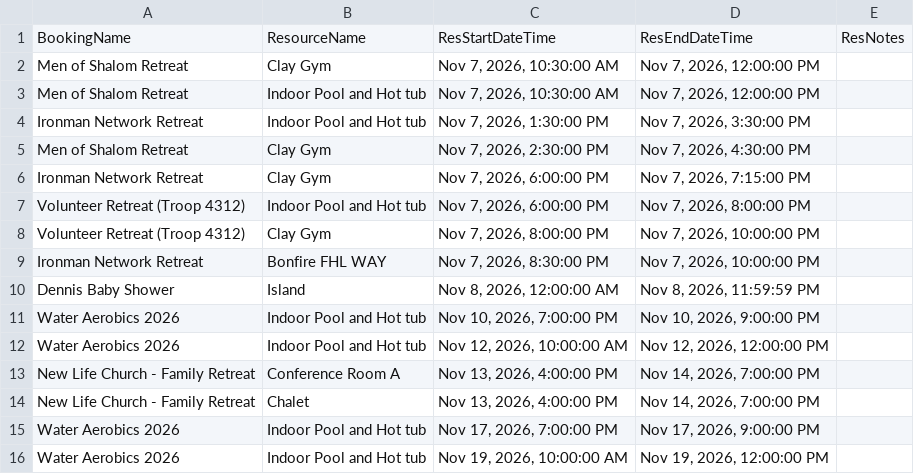
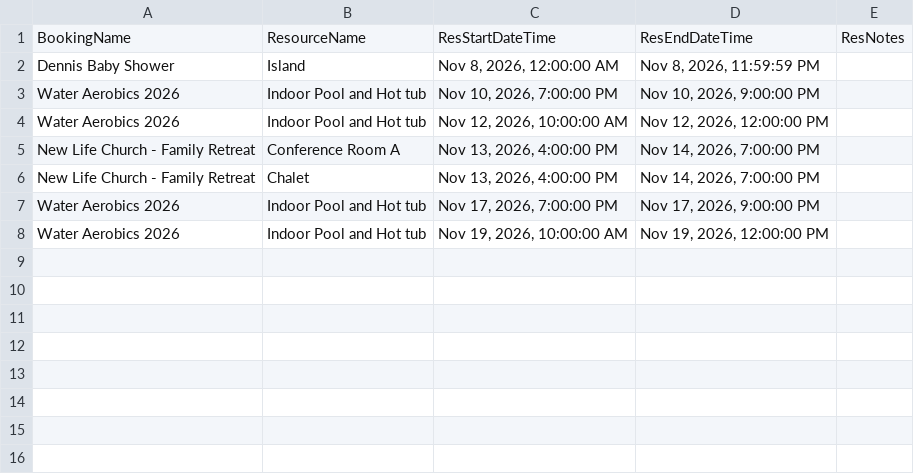
Before and after one commit to solomon123james-cmd/fhl-dashboard-data, a CSV file: data/Resource_Report.csv, drawn as a sheet.

Commit message:
sync: update data/Resource_Report.csv

```diff
--- a/data/Resource_Report.csv
+++ b/data/Resource_Report.csv
@@ -1,10 +1,2 @@
 BookingName,ResourceName,ResStartDateTime,ResEndDateTime,ResNotes
-Men of Shalom Retreat,Clay Gym,"Nov 7, 2026, 10:30:00 AM","Nov 7, 2026, 12:00:00 PM",
-Men of Shalom Retreat,Indoor Pool and Hot tub,"Nov 7, 2026, 10:30:00 AM","Nov 7, 2026, 12:00:00 PM",
-Ironman Network Retreat,Indoor Pool and Hot tub,"Nov 7, 2026, 1:30:00 PM","Nov 7, 2026, 3:30:00 PM",
-Men of Shalom Retreat,Clay Gym,"Nov 7, 2026, 2:30:00 PM","Nov 7, 2026, 4:30:00 PM",
-Ironman Network Retreat,Clay Gym,"Nov 7, 2026, 6:00:00 PM","Nov 7, 2026, 7:15:00 PM",
-Volunteer Retreat (Troop 4312) ,Indoor Pool and Hot tub,"Nov 7, 2026, 6:00:00 PM","Nov 7, 2026, 8:00:00 PM",
-Volunteer Retreat (Troop 4312) ,Clay Gym,"Nov 7, 2026, 8:00:00 PM","Nov 7, 2026, 10:00:00 PM",
-Ironman Network Retreat,Bonfire FHL WAY ,"Nov 7, 2026, 8:30:00 PM","Nov 7, 2026, 10:00:00 PM",
 Dennis Baby Shower,Island,"Nov 8, 2026, 12:00:00 AM","Nov 8, 2026, 11:59:59 PM",
```
